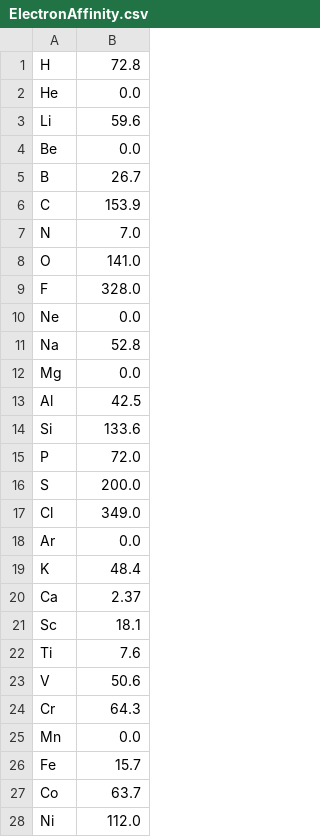
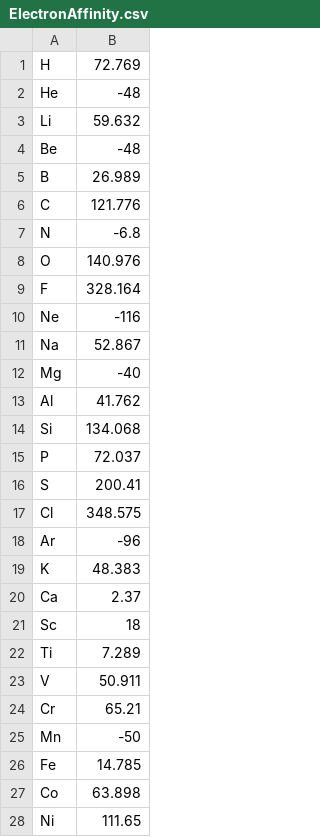
Before and after one commit to alphaleegroup/magpy, a CSV file: magpy/tables/ElectronAffinity.csv, drawn as a sheet; only a part is shown; the diff covers the shown part only.

Commit message:
update EA table

```diff
--- a/magpy/tables/ElectronAffinity.csv
+++ b/magpy/tables/ElectronAffinity.csv
@@ -1,28 +1,28 @@
-H,72.8
-He,0.0
-Li,59.6
-Be,0.0
-B,26.7
-C,153.9
-N,7.0
-O,141.0
-F,328.0
-Ne,0.0
-Na,52.8
-Mg,0.0
-Al,42.5
-Si,133.6
-P,72.0
-S,200.0
-Cl,349.0
-Ar,0.0
-K,48.4
+H,72.769
+He,-48
+Li,59.632
+Be,-48
+B,26.989
+C,121.776
+N,-6.8
+O,140.976
+F,328.164
+Ne,-116
+Na,52.867
+Mg,-40
+Al,41.762
+Si,134.068
+P,72.037
+S,200.41
+Cl,348.575
+Ar,-96
+K,48.383
 Ca,2.37
-Sc,18.1
-Ti,7.6
-V,50.6
-Cr,64.3
-Mn,0.0
-Fe,15.7
-Co,63.7
-Ni,112.0
+Sc,18
+Ti,7.289
+V,50.911
+Cr,65.21
+Mn,-50
+Fe,14.785
+Co,63.898
+Ni,111.65
```
Also changed, not shown: 76 edited cells elsewhere in this file.
